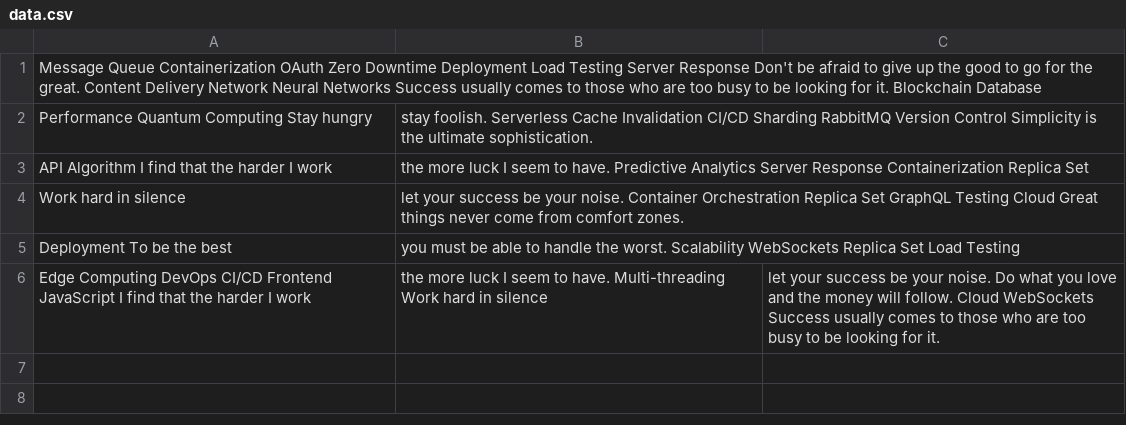
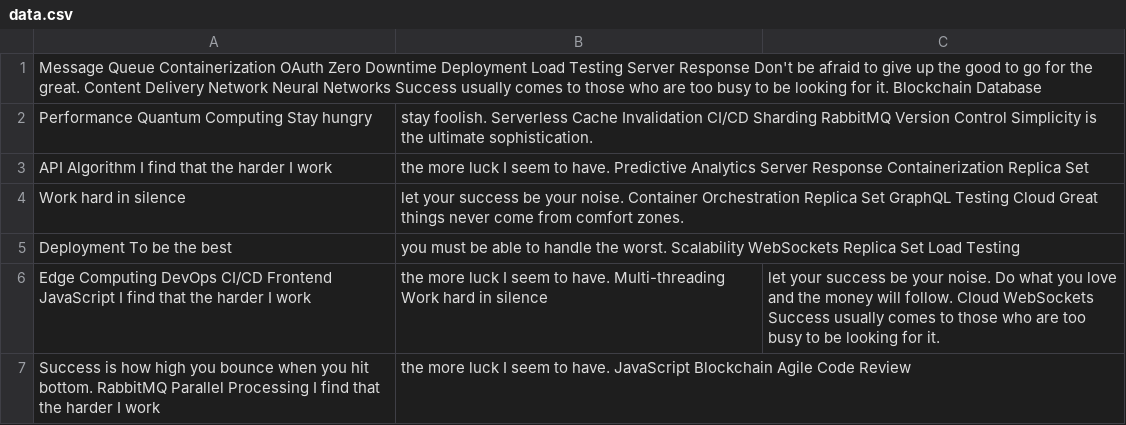
Before and after one commit to flashy-maidens0b/Mavewield-2460, a CSV file: scripts/data.csv, drawn as a sheet; the diff names each change by its address in the sheet, - before the commit and + after, or states it on an @@ line.

```diff
--- a/scripts/data.csv
+++ b/scripts/data.csv
+row 7: Success is how high you bounce when you hit bottom. RabbitMQ Parallel Processing I find that the harder I work | the more luck I seem to have. JavaScript Blockchain Agile Code Review
```
Also changed, not shown: scripts/mock_data.csv, 1 other file.
